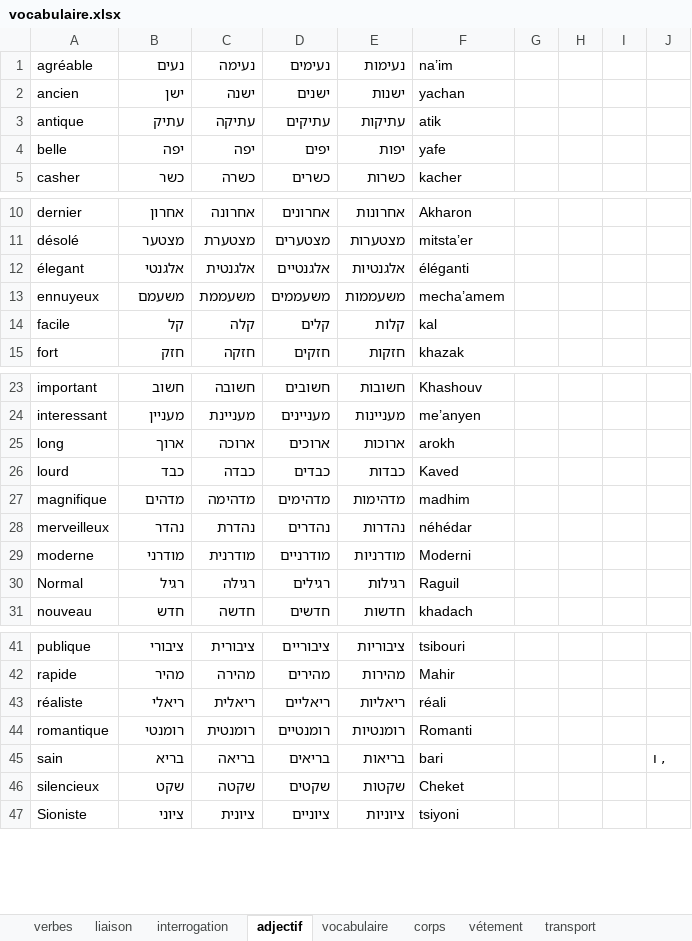
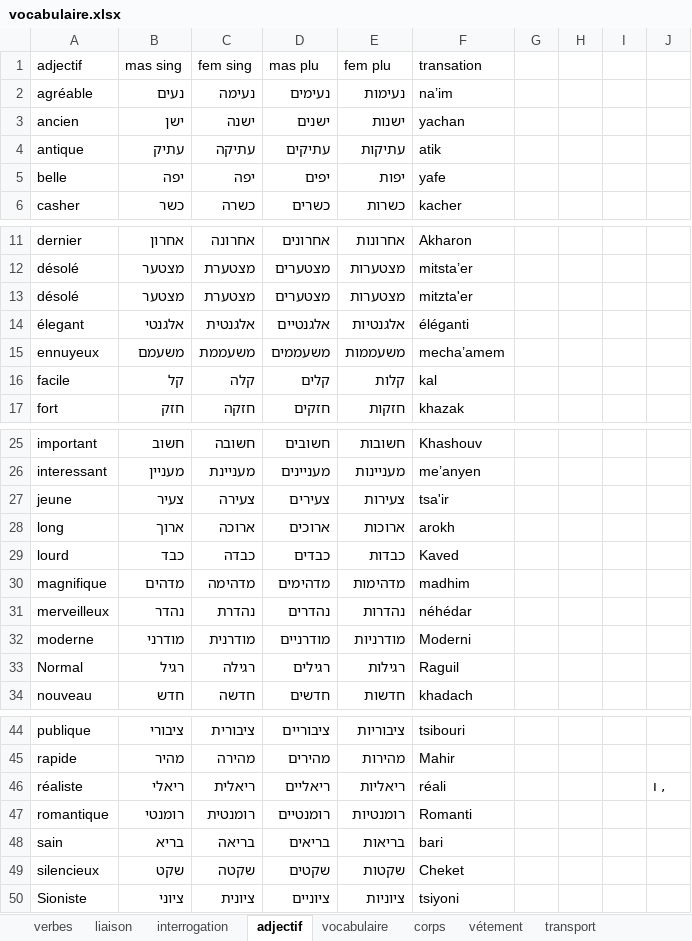
Before and after one commit to MUXOIK/mizoulpan-quiz, an Excel workbook: vocabulaire.xlsx, sheet adjectif, drawn as a sheet; only a part is shown, gaps mark what is left out; values as stored, in another font and other column widths than the file's, no cell formats; addresses are those after the commit; the diff names each change by its address in the sheet, - before the commit and + after, or states it on an @@ line.

```diff
--- a/vocabulaire.xlsx (sheet adjectif)
+++ b/vocabulaire.xlsx (sheet adjectif)
+row 1: adjectif | mas sing | fem sing | mas plu | fem plu | transation
+row 13: désolé | מצטער | מצטערת | מצטערים | מצטערות | mitzta'er
+row 27: jeune | צעיר | צעירה | צעירים | צעירות | tsa'ir
-J46: (empty)
+J46: , ו
-J48: , ו
+J48: (empty)
```
Also changed, not shown: sheet vocabulaire, sheet liaison, sheet lieux, sheet métier, sheet classroom, sheet expression, 5 more sheets, cell formats, charts or pictures.
